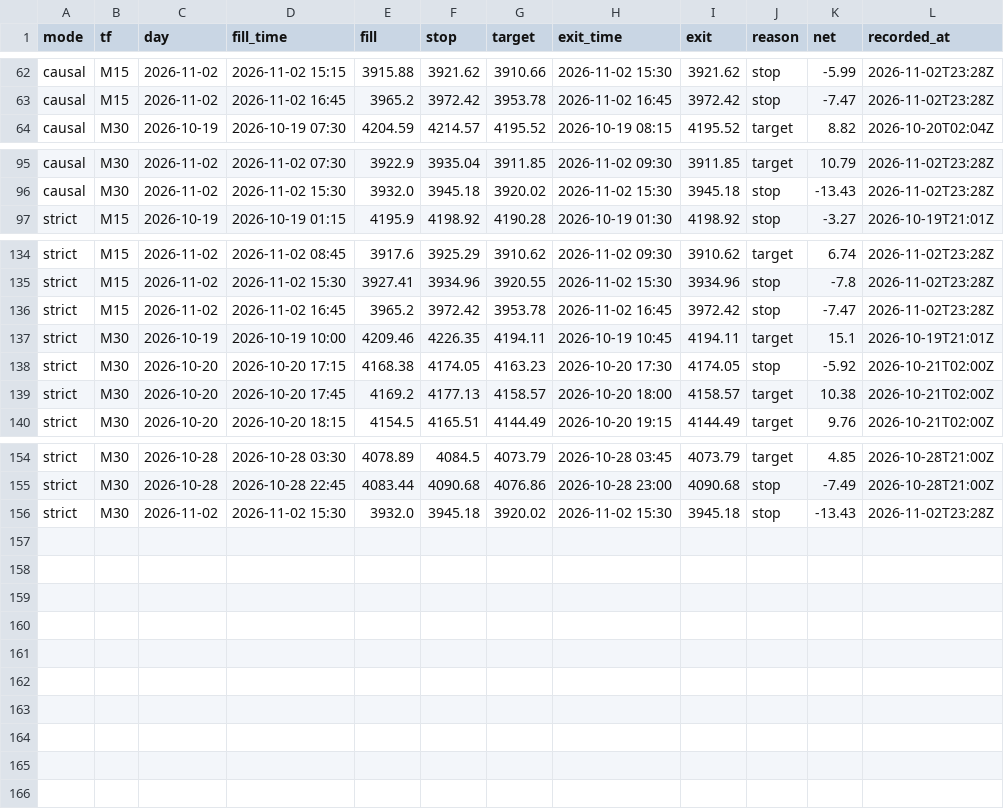
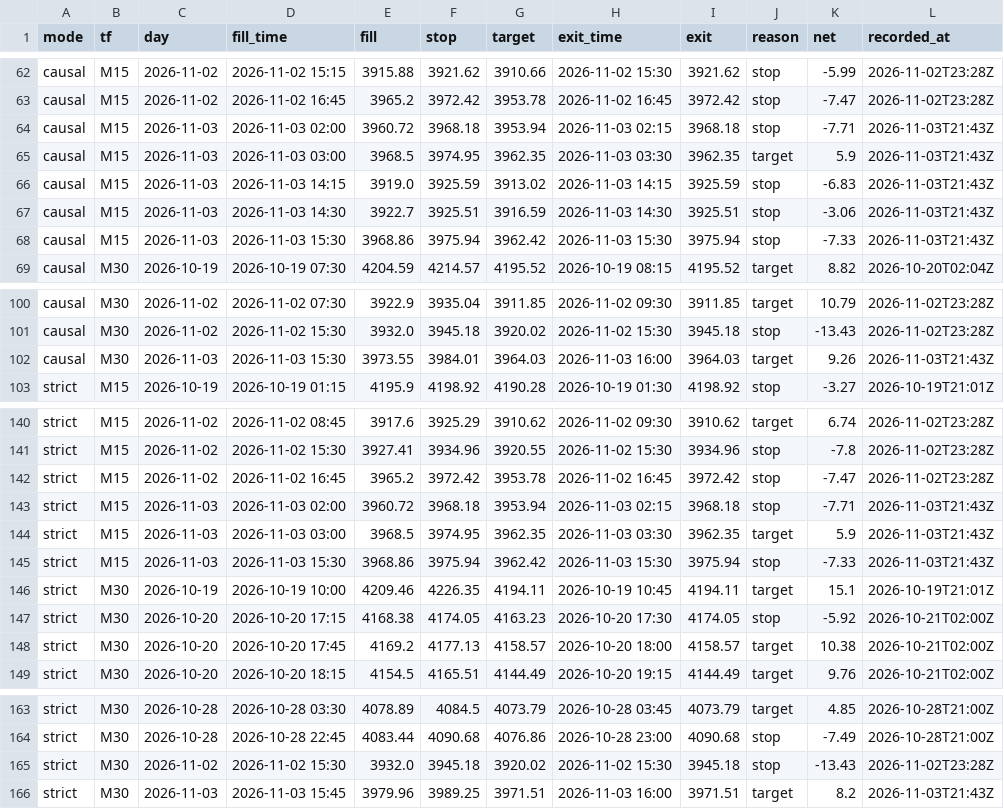
Before and after one commit to Mohamedalhaaj/gold-forward-watch, a CSV file: reports/forward_doubletop/trades.csv, drawn as a sheet; only a part is shown, gaps mark what is left out.

```diff
--- a/reports/forward_doubletop/trades.csv
+++ b/reports/forward_doubletop/trades.csv
@@ -63,2 +63,7 @@ causal,M15,2026-11-02,2026-11-02 15:15,3915.88,3921.62,3910.66,2026-11-02 15:30,
 causal,M15,2026-11-02,2026-11-02 16:45,3965.2,3972.42,3953.78,2026-11-02 16:45,3972.42,stop,-7.47,2026-11-02T23:28Z
+causal,M15,2026-11-03,2026-11-03 02:00,3960.72,3968.18,3953.94,2026-11-03 02:15,3968.18,stop,-7.71,2026-11-03T21:43Z
+causal,M15,2026-11-03,2026-11-03 03:00,3968.5,3974.95,3962.35,2026-11-03 03:30,3962.35,target,5.9,2026-11-03T21:43Z
+causal,M15,2026-11-03,2026-11-03 14:15,3919.0,3925.59,3913.02,2026-11-03 14:15,3925.59,stop,-6.83,2026-11-03T21:43Z
+causal,M15,2026-11-03,2026-11-03 14:30,3922.7,3925.51,3916.59,2026-11-03 14:30,3925.51,stop,-3.06,2026-11-03T21:43Z
+causal,M15,2026-11-03,2026-11-03 15:30,3968.86,3975.94,3962.42,2026-11-03 15:30,3975.94,stop,-7.33,2026-11-03T21:43Z
 causal,M30,2026-10-19,2026-10-19 07:30,4204.59,4214.57,4195.52,2026-10-19 08:15,4195.52,target,8.82,2026-10-20T02:04Z
@@ -96,2 +101,3 @@ causal,M30,2026-11-02,2026-11-02 07:30,3922.9,3935.04,3911.85,2026-11-02 09:30,3
 causal,M30,2026-11-02,2026-11-02 15:30,3932.0,3945.18,3920.02,2026-11-02 15:30,3945.18,stop,-13.43,2026-11-02T23:28Z
+causal,M30,2026-11-03,2026-11-03 15:30,3973.55,3984.01,3964.03,2026-11-03 16:00,3964.03,target,9.26,2026-11-03T21:43Z
 strict,M15,2026-10-19,2026-10-19 01:15,4195.9,4198.92,4190.28,2026-10-19 01:30,4198.92,stop,-3.27,2026-10-19T21:01Z
@@ -136,2 +142,5 @@ strict,M15,2026-11-02,2026-11-02 15:30,3927.41,3934.96,3920.55,2026-11-02 15:30,
 strict,M15,2026-11-02,2026-11-02 16:45,3965.2,3972.42,3953.78,2026-11-02 16:45,3972.42,stop,-7.47,2026-11-02T23:28Z
+strict,M15,2026-11-03,2026-11-03 02:00,3960.72,3968.18,3953.94,2026-11-03 02:15,3968.18,stop,-7.71,2026-11-03T21:43Z
+strict,M15,2026-11-03,2026-11-03 03:00,3968.5,3974.95,3962.35,2026-11-03 03:30,3962.35,target,5.9,2026-11-03T21:43Z
+strict,M15,2026-11-03,2026-11-03 15:30,3968.86,3975.94,3962.42,2026-11-03 15:30,3975.94,stop,-7.33,2026-11-03T21:43Z
 strict,M30,2026-10-19,2026-10-19 10:00,4209.46,4226.35,4194.11,2026-10-19 10:45,4194.11,target,15.1,2026-10-19T21:01Z
@@ -156 +165,2 @@ strict,M30,2026-10-28,2026-10-28 22:45,4083.44,4090.68,4076.86,2026-10-28 23:00,
 strict,M30,2026-11-02,2026-11-02 15:30,3932.0,3945.18,3920.02,2026-11-02 15:30,3945.18,stop,-13.43,2026-11-02T23:28Z
+strict,M30,2026-11-03,2026-11-03 15:45,3979.96,3989.25,3971.51,2026-11-03 16:00,3971.51,target,8.2,2026-11-03T21:43Z
```
Also changed, not shown: 4 other files.
